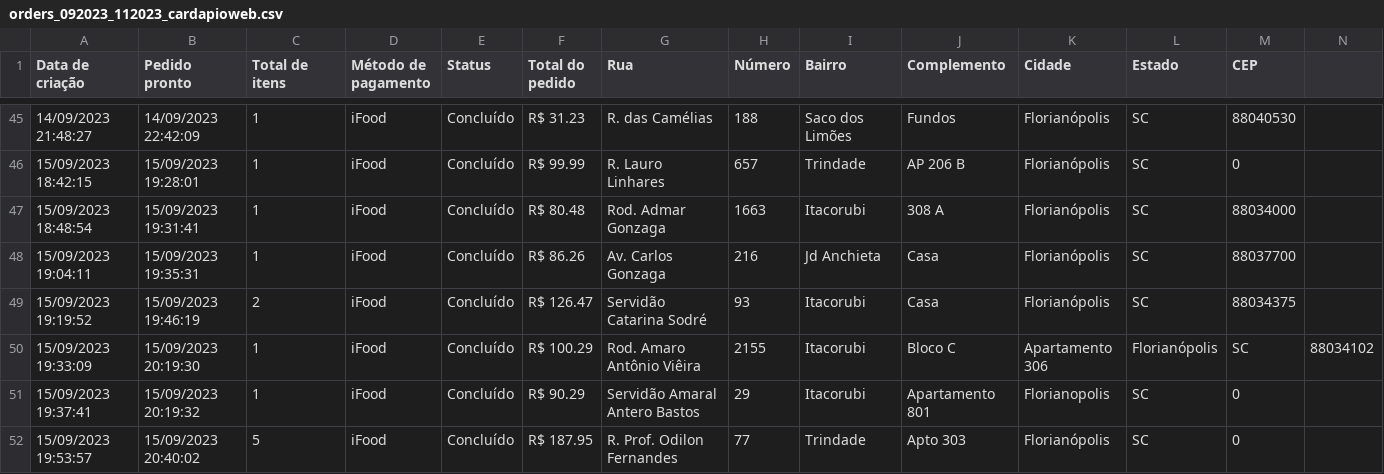
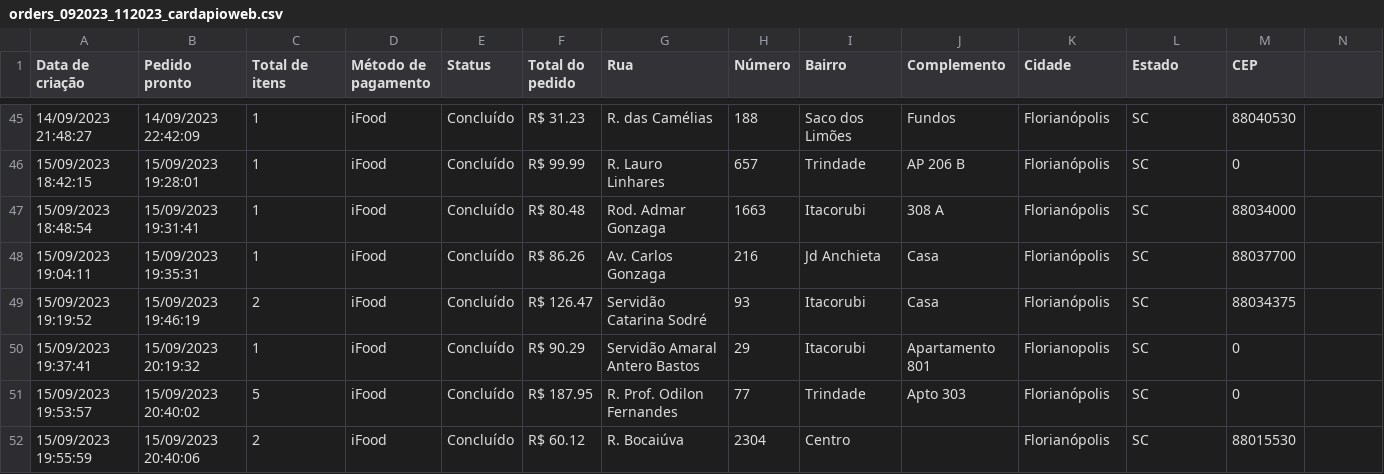
Before and after one commit to luisvinatea/marketing_tools, a CSV file: raw_data/orders_092023_112023_cardapioweb.csv, drawn as a sheet; only a part is shown, gaps mark what is left out; the shorter side is filled out with more unchanged rows; the diff names each change by its address in the sheet, - before the commit and + after, or states it on an @@ line.

Commit message:
Update orders_092023_112023_cardapioweb.csv

```diff
--- a/raw_data/orders_092023_112023_cardapioweb.csv
+++ b/raw_data/orders_092023_112023_cardapioweb.csv
-row 50: 15/09/2023 19:33:09 | 15/09/2023 20:19:30 | 1 | iFood | Concluído | R$ 100.29 | Rod. Amaro Antônio Viêira | 2155 | Itacorubi | Bloco C | Apartamento 306 | Florianópolis | SC | 88034102
```
